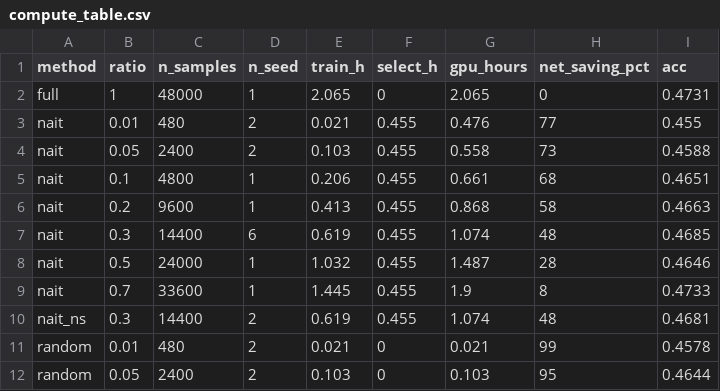
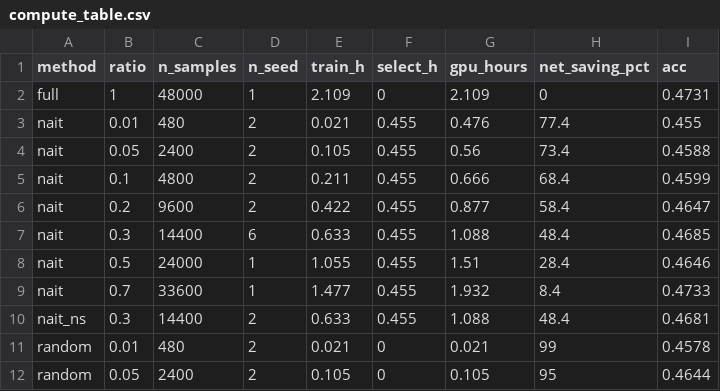
Before and after one commit to wyw-yy/datadiet-ehr, a CSV file: results/compute_table.csv, drawn as a sheet; only a part is shown; the diff covers the shown part only.

```diff
--- a/results/compute_table.csv
+++ b/results/compute_table.csv
@@ -1,12 +1,12 @@
 "method","ratio","n_samples","n_seed","train_h","select_h","gpu_hours","net_saving_pct","acc"
-"full",1,48000,1,2.065,0,2.065,0,0.4731
-"nait",0.01,480,2,0.021,0.455,0.476,77,0.455
-"nait",0.05,2400,2,0.103,0.455,0.558,73,0.4588
-"nait",0.1,4800,1,0.206,0.455,0.661,68,0.4651
-"nait",0.2,9600,1,0.413,0.455,0.868,58,0.4663
-"nait",0.3,14400,6,0.619,0.455,1.074,48,0.4685
-"nait",0.5,24000,1,1.032,0.455,1.487,28,0.4646
-"nait",0.7,33600,1,1.445,0.455,1.9,8,0.4733
-"nait_ns",0.3,14400,2,0.619,0.455,1.074,48,0.4681
+"full",1,48000,1,2.109,0,2.109,0,0.4731
+"nait",0.01,480,2,0.021,0.455,0.476,77.4,0.455
+"nait",0.05,2400,2,0.105,0.455,0.56,73.4,0.4588
+"nait",0.1,4800,2,0.211,0.455,0.666,68.4,0.4599
+"nait",0.2,9600,2,0.422,0.455,0.877,58.4,0.4647
+"nait",0.3,14400,6,0.633,0.455,1.088,48.4,0.4685
+"nait",0.5,24000,1,1.055,0.455,1.51,28.4,0.4646
+"nait",0.7,33600,1,1.477,0.455,1.932,8.4,0.4733
+"nait_ns",0.3,14400,2,0.633,0.455,1.088,48.4,0.4681
 "random",0.01,480,2,0.021,0,0.021,99,0.4578
-"random",0.05,2400,2,0.103,0,0.103,95,0.4644
+"random",0.05,2400,2,0.105,0,0.105,95,0.4644
```
Also changed, not shown: 14 edited cells elsewhere in this file, results/compute.csv, results/eq_contrast.csv, 27 other files.
